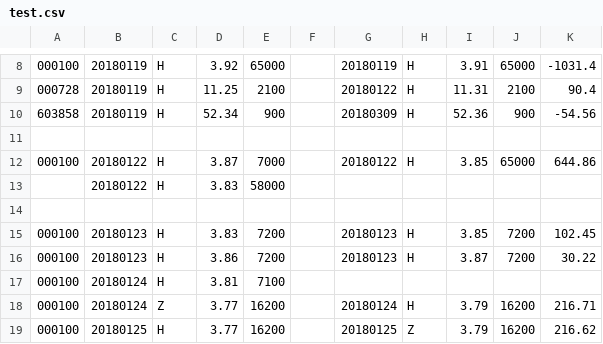
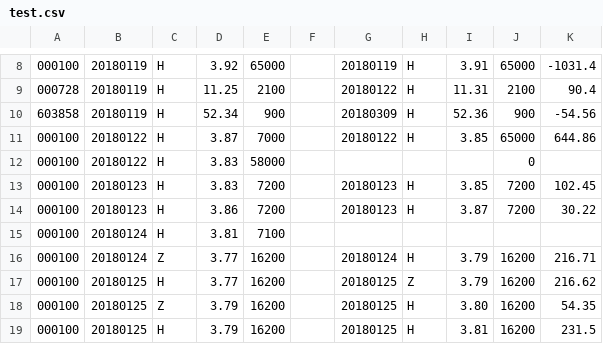
Before and after one commit to q2019/test, a CSV file: test.csv, drawn as a sheet; only a part is shown, gaps mark what is left out; the shorter side is filled out with more unchanged rows; the diff covers the shown part only.

```diff
--- a/test.csv
+++ b/test.csv
@@ -10,6 +10,4 @@
 603858,20180119,H,52.34,900,,20180309,H,52.36,900,-54.56
-,,,,,,,,,,
 000100,20180122,H,3.87,7000,,20180122,H,3.85,65000,644.86
-,20180122,H,3.83,58000,,,,,,
-,,,,,,,,,,
+000100,20180122,H,3.83,58000,,,,,0,
 000100,20180123,H,3.83,7200,,20180123,H,3.85,7200,102.45
```
Also changed, not shown: 2 added rows, 7 removed rows and 5 edited cells elsewhere in this file.
